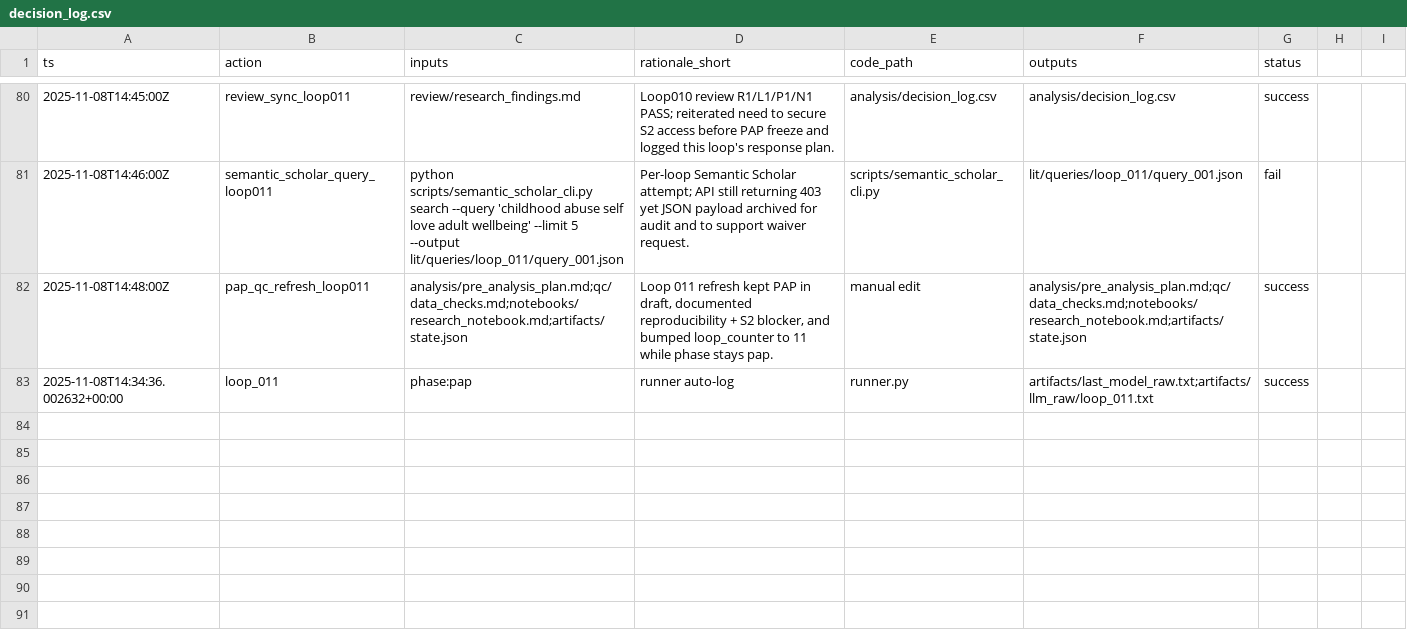
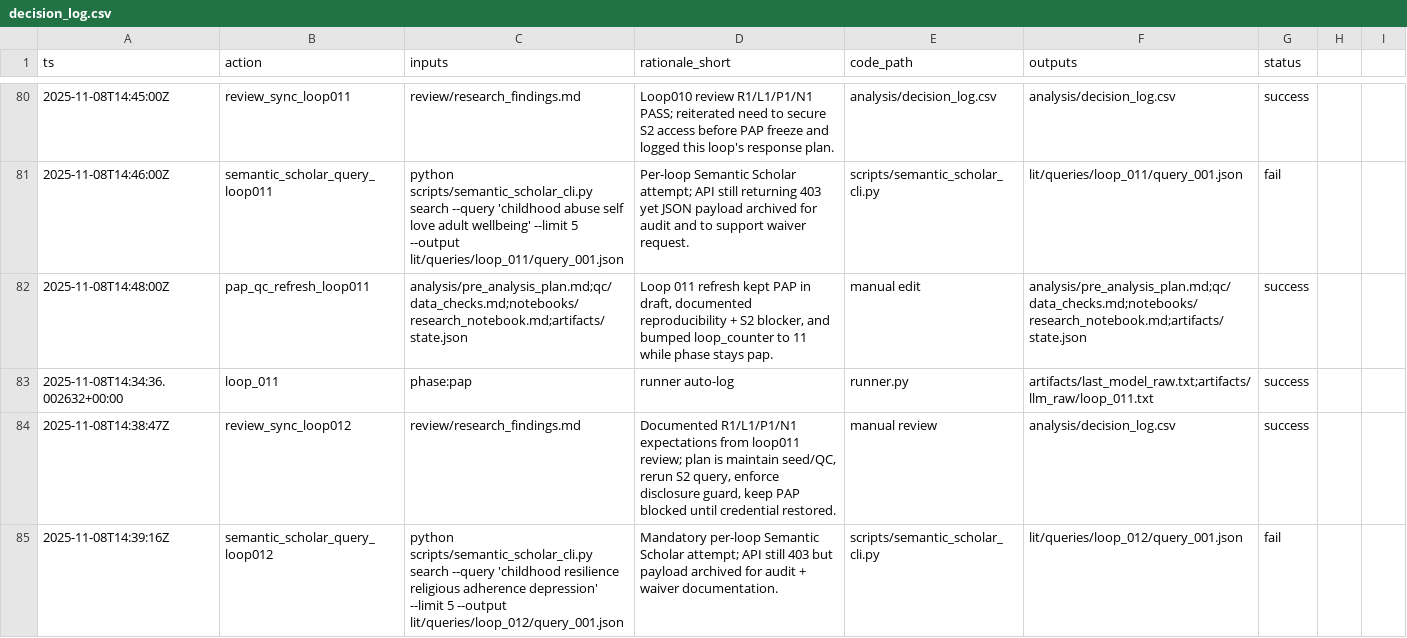
Before and after one commit to whp-wessel/ai_scientist, a CSV file: experiment_4b_aella_extensive_direct_edits_not_json/analysis/decision_log.csv, drawn as a sheet; only a part is shown, gaps mark what is left out; the diff names each change by its address in the sheet, - before the commit and + after, or states it on an @@ line.

```diff
--- a/experiment_4b_aella_extensive_direct_edits_not_json/analysis/decision_log.csv
+++ b/experiment_4b_aella_extensive_direct_edits_not_json/analysis/decision_log.csv
+row 84: 2025-11-08T14:38:47Z | review_sync_loop012 | review/research_findings.md | Documented R1/L1/P1/N1 expectations from loop011 review; plan is maintain seed/QC, rerun S2 query, enforce disclosure guard, keep PAP blocked until credential restored. | manual review | analysis/decision_log.csv | success
+row 85: 2025-11-08T14:39:16Z | semantic_scholar_query_loop012 | python scripts/semantic_scholar_cli.py search --query 'childhood resilience religious adherence depression' --limit 5 --output lit/queries/loop_012/query_001.json | Mandatory per-loop Semantic Scholar attempt; API still 403 but payload archived for audit + waiver documentation. | scripts/semantic_scholar_cli.py | lit/queries/loop_012/query_001.json | fail
```
Also changed, not shown: experiment_5a_aella_minimal_gpt-5_not_codex/analysis/decision_log.csv, experiment_5a_aella_minimal_gpt-5_not_codex/lit/evidence_map.csv, 13 other files.
